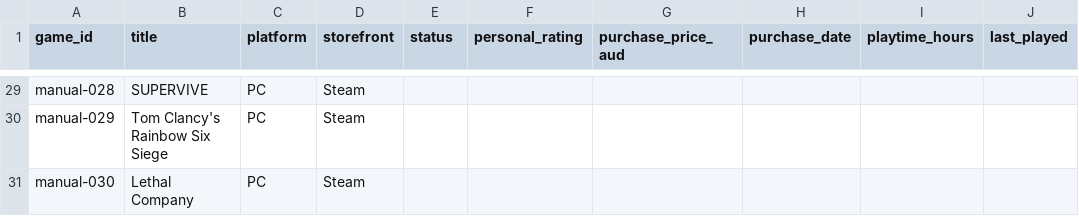
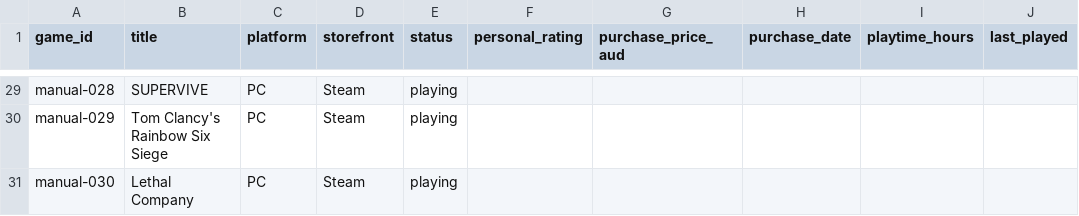
Before and after one commit to M-codes/gamefit, a CSV file: data/manual/library.csv, drawn as a sheet; only a part is shown, gaps mark what is left out; the diff covers the shown part only; the diff names each change by its address in the sheet, - before the commit and + after, or states it on an @@ line.

```diff
--- a/data/manual/library.csv
+++ b/data/manual/library.csv
-E29:E31 (status): (empty)
+E29:E31 (status): playing
```
Also changed, not shown: 27 edited cells elsewhere in this file, 5 other files.
